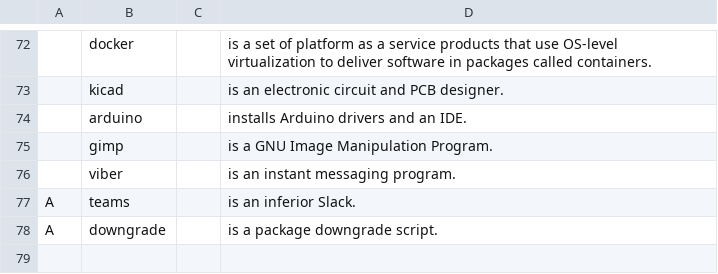
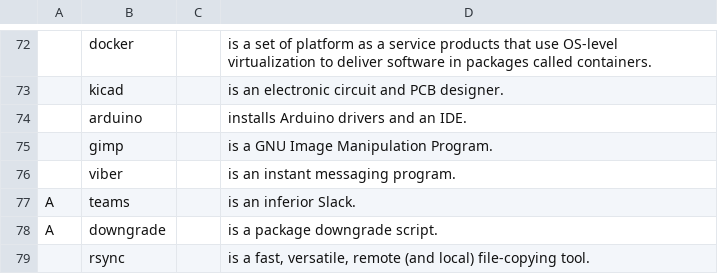
Before and after one commit to Nikolichnik/archetype, a CSV file: programs/programs.csv, drawn as a sheet; only a part is shown, gaps mark what is left out; the diff names each change by its address in the sheet, - before the commit and + after, or states it on an @@ line.

Commit message:
Updated programs.csv to include sync and added a couple of Archetype specific aliases

```diff
--- a/programs/programs.csv
+++ b/programs/programs.csv
+row 79:  | rsync |  | is a fast, versatile, remote (and local) file-copying tool.
```
Also changed, not shown: 1 other file.
